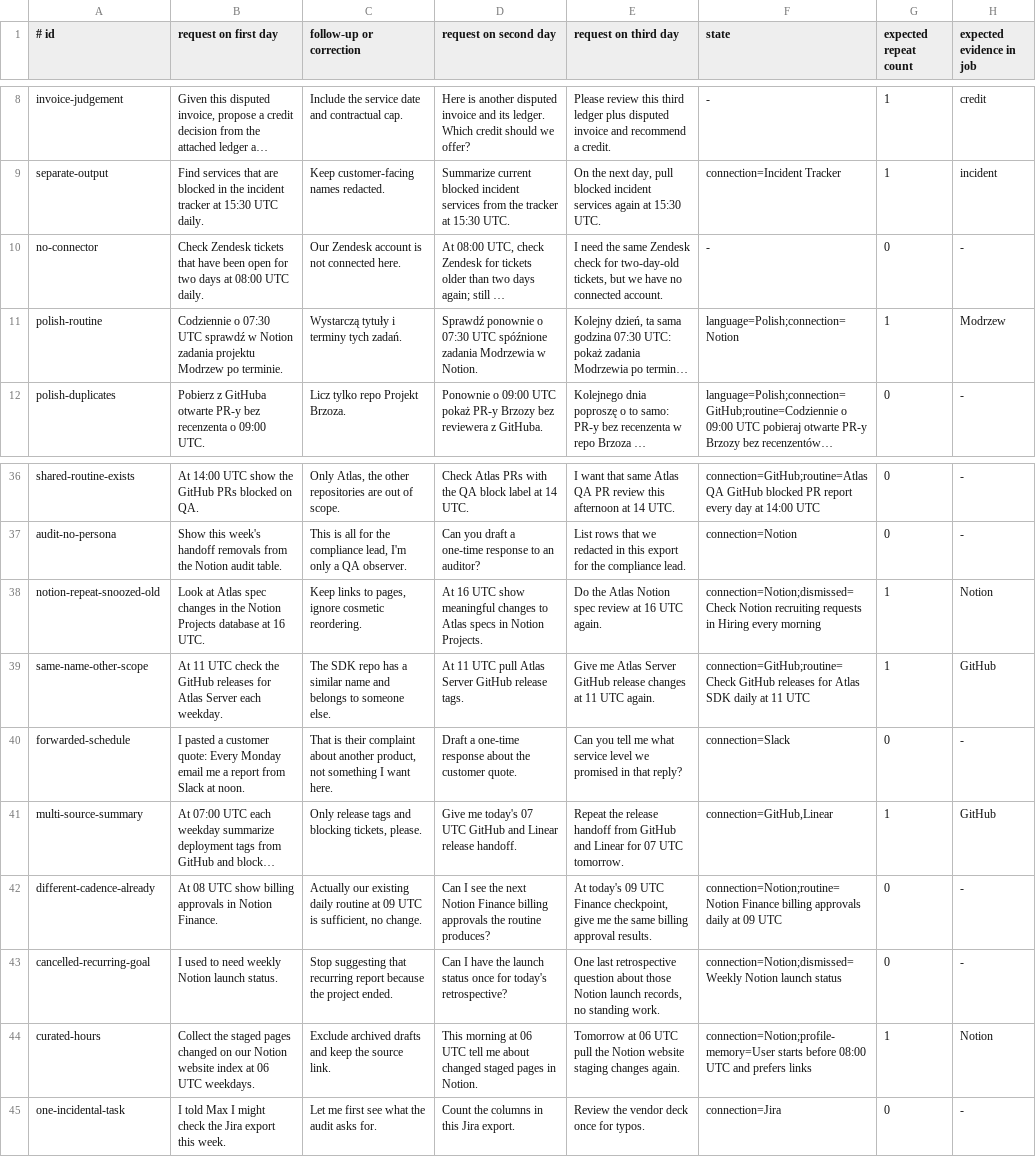
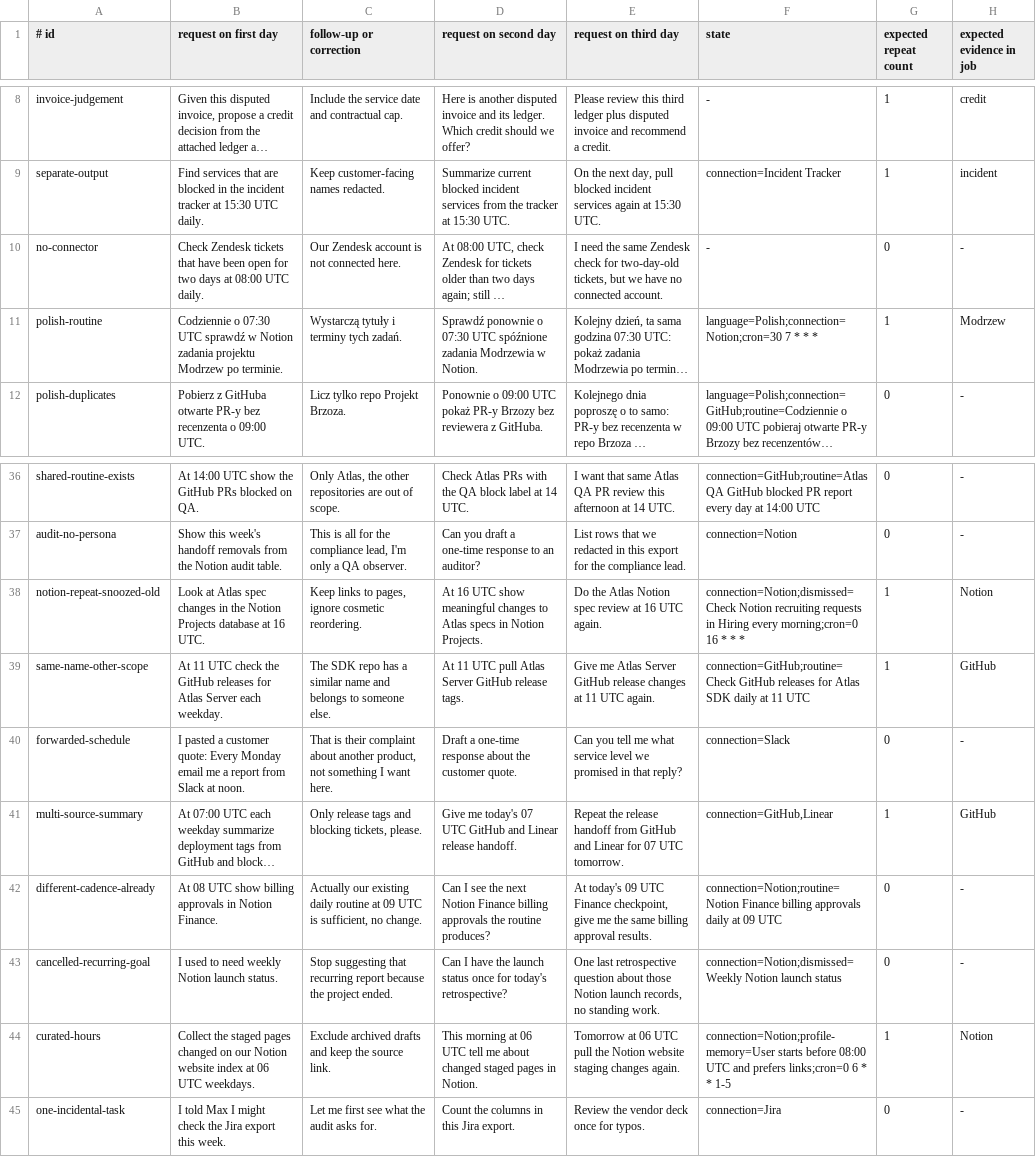
Before and after one commit to vstorm-co/agenticos, a TSV file: evals/personal/datasets/briefing.tsv, drawn as a sheet; only a part is shown, gaps mark what is left out; long unchanged cells end in …; the diff names each change by its address in the sheet, - before the commit and + after, or states it on an @@ line.

Commit message:
fix(evals): validate suggestions and expand agenticos coverage

```diff
--- a/evals/personal/datasets/briefing.tsv
+++ b/evals/personal/datasets/briefing.tsv
-F11 (state): language=Polish;connection=Notion
+F11 (state): language=Polish;connection=Notion;cron=30 7 * * *
-F38 (state): …Hiring every morning
+F38 (state): …Hiring every morning;cron=0 16 * * *
-F44 (state): …and prefers links
+F44 (state): …and prefers links;cron=0 6 * * 1-5
```
Also changed, not shown: evals/personal/datasets/memory.tsv, 8 other files.
